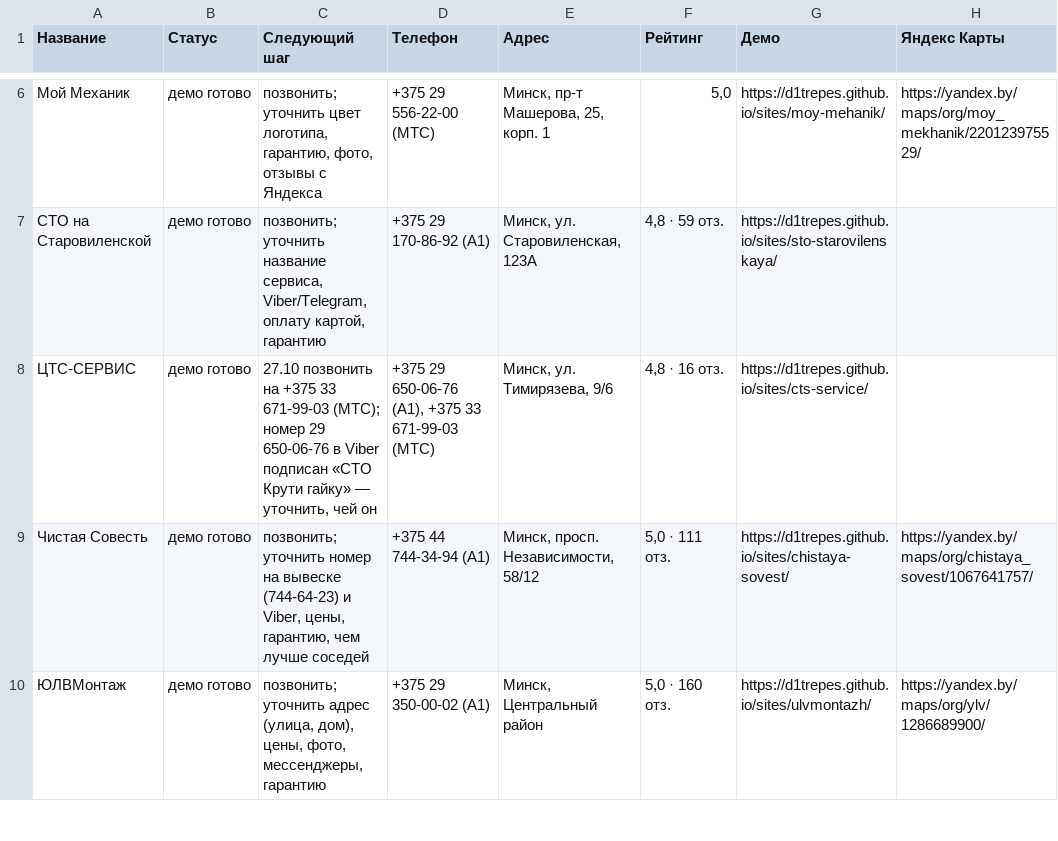
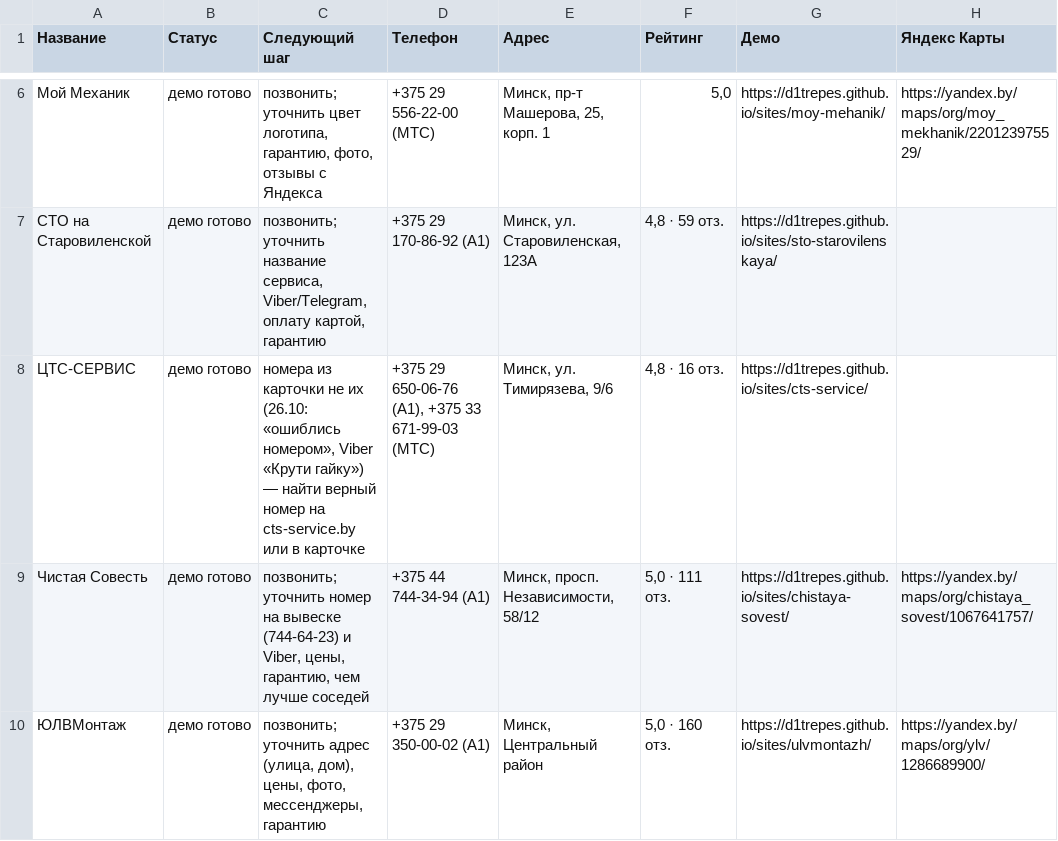
Before and after one commit to d1trepes/sites, a CSV file: clients.csv, drawn as a sheet; only a part is shown, gaps mark what is left out; the diff names each change by its address in the sheet, - before the commit and + after, or states it on an @@ line.

```diff
--- a/clients.csv
+++ b/clients.csv
-C8 (Следующий шаг): 27.10 позвонить на +375 33 671-99-03 (МТС); номер 29 650-06-76 в Viber подписан «СТО Крути гайку» — уточнить, чей он
+C8 (Следующий шаг): номера из карточки не их (26.10: «ошиблись номером», Viber «Крути гайку») — найти верный номер на cts-service.by или в карточке
```
Also changed, not shown: 4 other files.
